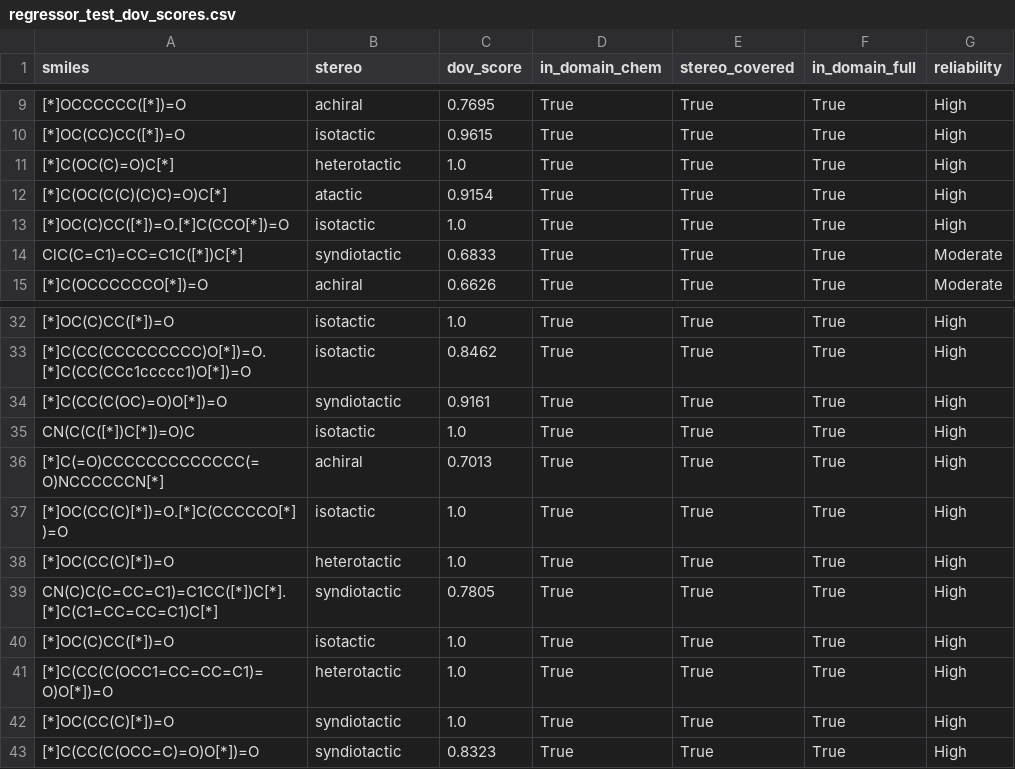
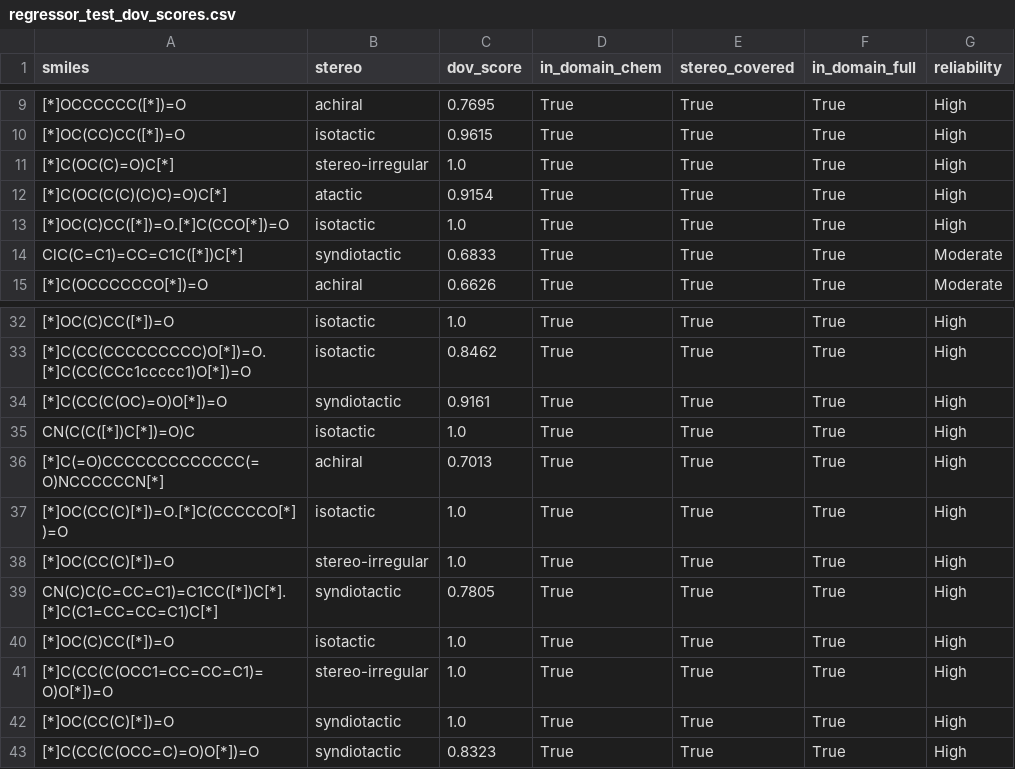
Before and after one commit to broadbelt-group/polymer_melting_temp_ML, a CSV file: Regressor/regressor_test_dov_scores.csv, drawn as a sheet; only a part is shown, gaps mark what is left out.

```diff
--- a/Regressor/regressor_test_dov_scores.csv
+++ b/Regressor/regressor_test_dov_scores.csv
@@ -10,3 +10,3 @@ smiles,stereo,dov_score,in_domain_chem,stereo_covered,in_domain_full,reliability
 [*]OC(CC)CC([*])=O,isotactic,0.9615,True,True,True,High
-[*]C(OC(C)=O)C[*],heterotactic,1.0,True,True,True,High
+[*]C(OC(C)=O)C[*],stereo-irregular,1.0,True,True,True,High
 [*]C(OC(C(C)(C)C)=O)C[*],atactic,0.9154,True,True,True,High
@@ -37,6 +37,6 @@ CN(C(C([*])C[*])=O)C,isotactic,1.0,True,True,True,High
 [*]OC(CC(C)[*])=O.[*]C(CCCCCO[*])=O,isotactic,1.0,True,True,True,High
-[*]OC(CC(C)[*])=O,heterotactic,1.0,True,True,True,High
+[*]OC(CC(C)[*])=O,stereo-irregular,1.0,True,True,True,High
 CN(C)C(C=CC=C1)=C1CC([*])C[*].[*]C(C1=CC=CC=C1)C[*],syndiotactic,0.7805,True,True,True,High
 [*]OC(C)CC([*])=O,isotactic,1.0,True,True,True,High
-[*]C(CC(C(OCC1=CC=CC=C1)=O)O[*])=O,heterotactic,1.0,True,True,True,High
+[*]C(CC(C(OCC1=CC=CC=C1)=O)O[*])=O,stereo-irregular,1.0,True,True,True,High
 [*]OC(CC(C)[*])=O,syndiotactic,1.0,True,True,True,High
```
Also changed, not shown: Classifier/full_shap_importance.csv, Classifier/full_shap_importance_reg.csv, 36 other files.
